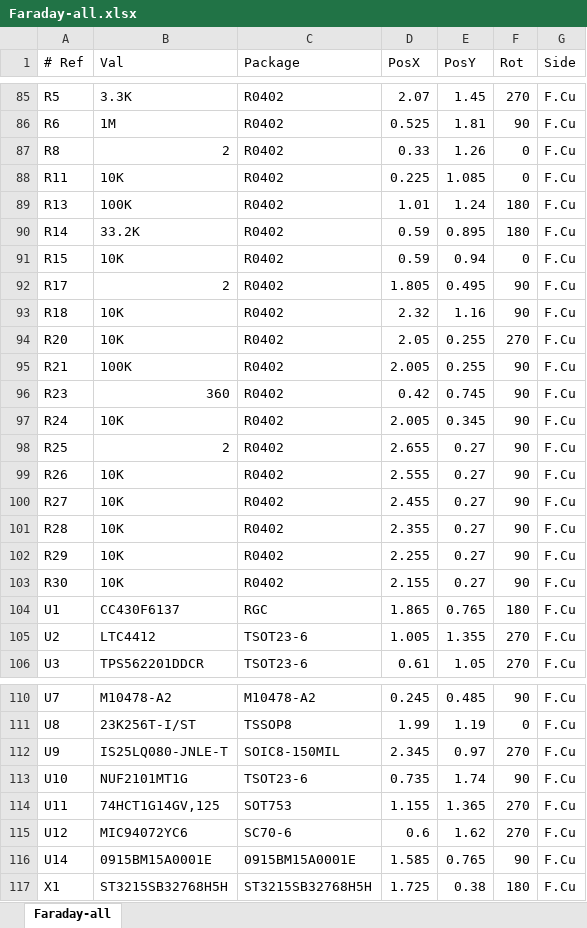
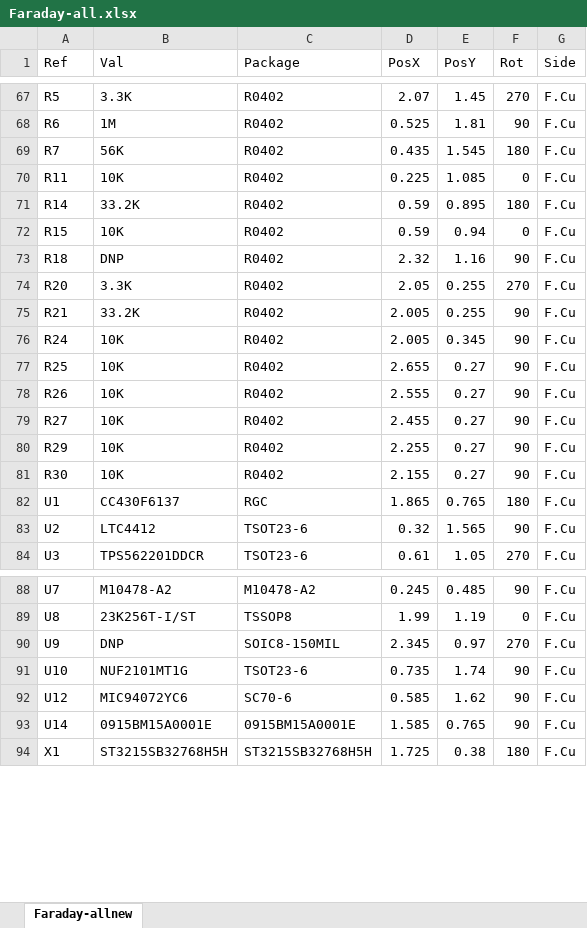
Before and after one commit to FaradayRF/FaradayRF-Hardware, an Excel workbook: Kicad-Faraday/OutputFiles/Faraday-all.xlsx, sheet Faraday-allnew, drawn as a sheet; only a part is shown, gaps mark what is left out; values as stored, in another font and other column widths than the file's, no borders; removed rows and columns are numbered as before the commit, all else as after; the diff covers the shown part only; the diff names each change by its address in the sheet, - before the commit and + after, or states it on an @@ line.

```diff
--- a/Kicad-Faraday/OutputFiles/Faraday-all.xlsx (sheet Faraday-allnew)
+++ b/Kicad-Faraday/OutputFiles/Faraday-all.xlsx (sheet Faraday-allnew)
-sheet tab: Faraday-all
+sheet tab: Faraday-allnew
-A1: # Ref
+A1: Ref
-row 87: R8 | 2 | R0402 | 0.33 | 1.26 | 0 | F.Cu
+row 69: R7 | 56K | R0402 | 0.435 | 1.545 | 180 | F.Cu
-row 89: R13 | 100K | R0402 | 1.01 | 1.24 | 180 | F.Cu
-row 92: R17 | 2 | R0402 | 1.805 | 0.495 | 90 | F.Cu
-B73 (Val): 10K
+B73 (Val): DNP
-B74 (Val): 10K
+B74 (Val): 3.3K
-B75 (Val): 100K
+B75 (Val): 33.2K
-row 96: R23 | 360 | R0402 | 0.42 | 0.745 | 90 | F.Cu
-B77 (Val): 2
+B77 (Val): 10K
-row 101: R28 | 10K | R0402 | 2.355 | 0.27 | 90 | F.Cu
-D83 (PosX): 1.005
+D83 (PosX): 0.32
-E83 (PosY): 1.355
+E83 (PosY): 1.565
-F83 (Rot): 270
+F83 (Rot): 90
-B90 (Val): IS25LQ080-JNLE-T
+B90 (Val): DNP
-row 114: U11 | 74HCT1G14GV,125 | SOT753 | 1.155 | 1.365 | 270 | F.Cu
-D92 (PosX): 0.6
+D92 (PosX): 0.585
-F92 (Rot): 270
+F92 (Rot): 90
```
Also changed, not shown: 1 added row, 20 removed rows and 20 edited cells elsewhere in this sheet, 17 other files.
